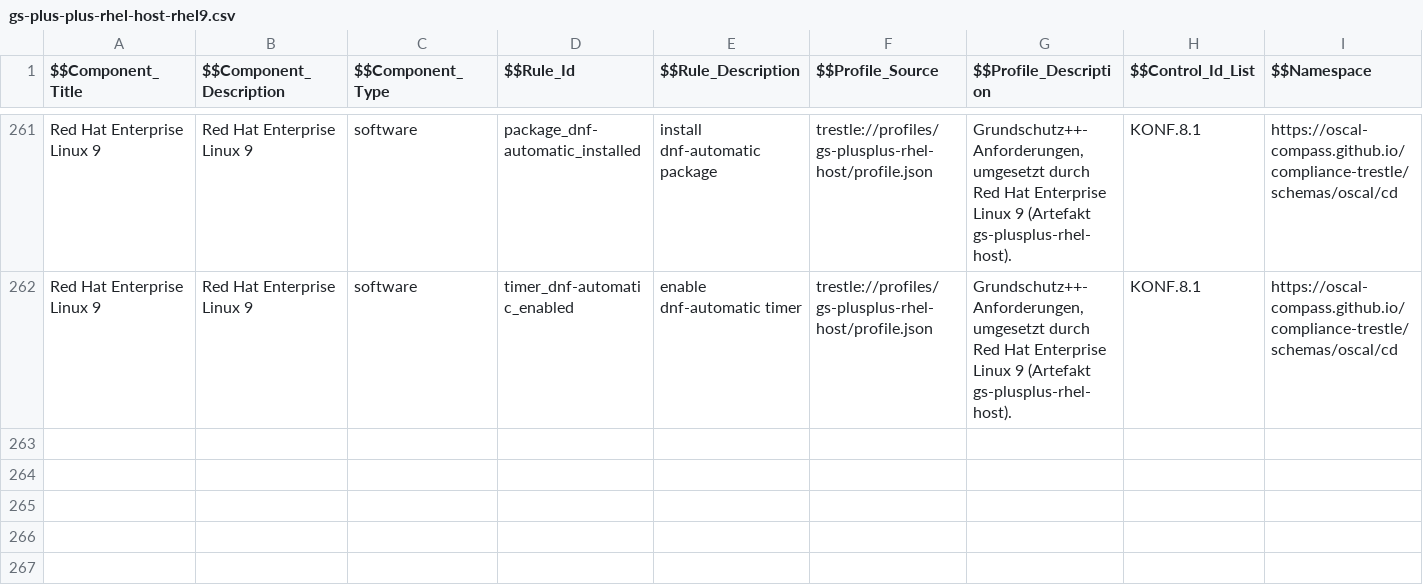
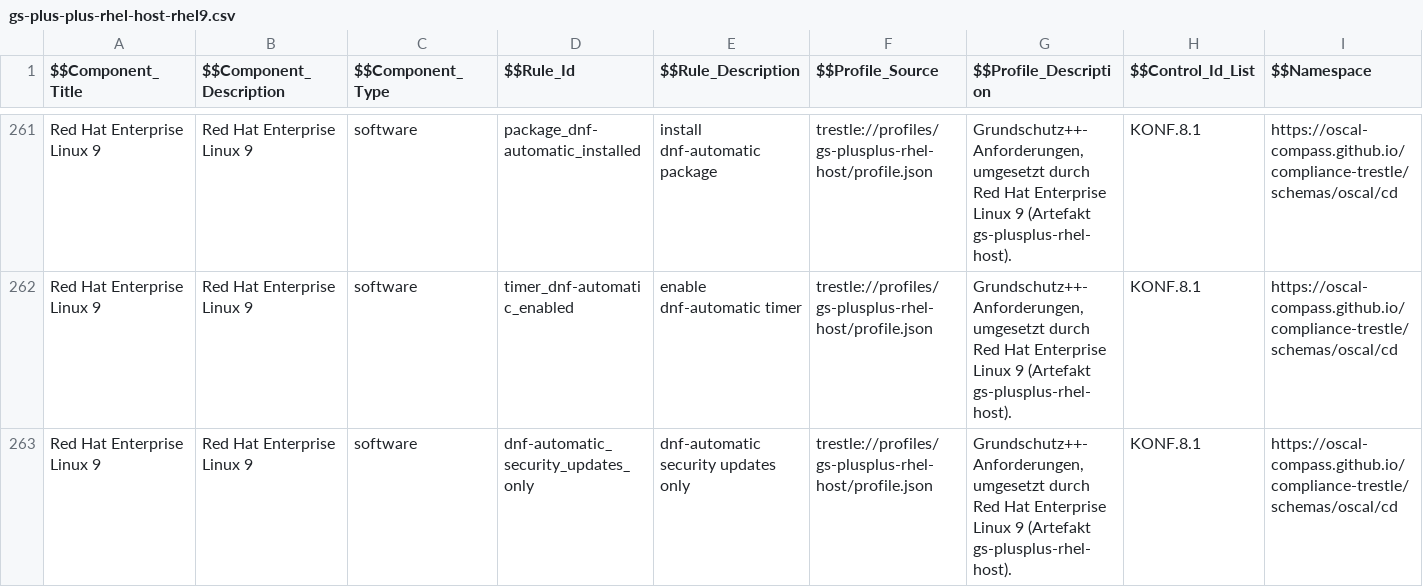
Before and after one commit to sig-bsi-grundschutz/rh-component-definition-grundschutz-plus-plus, a CSV file: data/gs-plus-plus-rhel-host-rhel9.csv, drawn as a sheet; only a part is shown, gaps mark what is left out; rows hold the shown columns only; the diff names each change by its address in the sheet, - before the commit and + after, or states it on an @@ line.

Commit message:
review and correct prose and rules

```diff
--- a/data/gs-plus-plus-rhel-host-rhel9.csv
+++ b/data/gs-plus-plus-rhel-host-rhel9.csv
+row 263: Red Hat Enterprise Linux 9 | Red Hat Enterprise Linux 9 | software | dnf-automatic_security_updates_only | dnf-automatic security updates only | trestle://profiles/gs-plusplus-rhel-host/profile.json | Grundschutz++-Anforderungen, umgesetzt durch Red Hat Enterprise Linux 9 (Artefakt gs-plusplus-rhel-host). | KONF.8.1 | https://oscal-compass.github.io/compliance-trestle/schemas/oscal/cd
```
Also changed, not shown: 2 other files.
